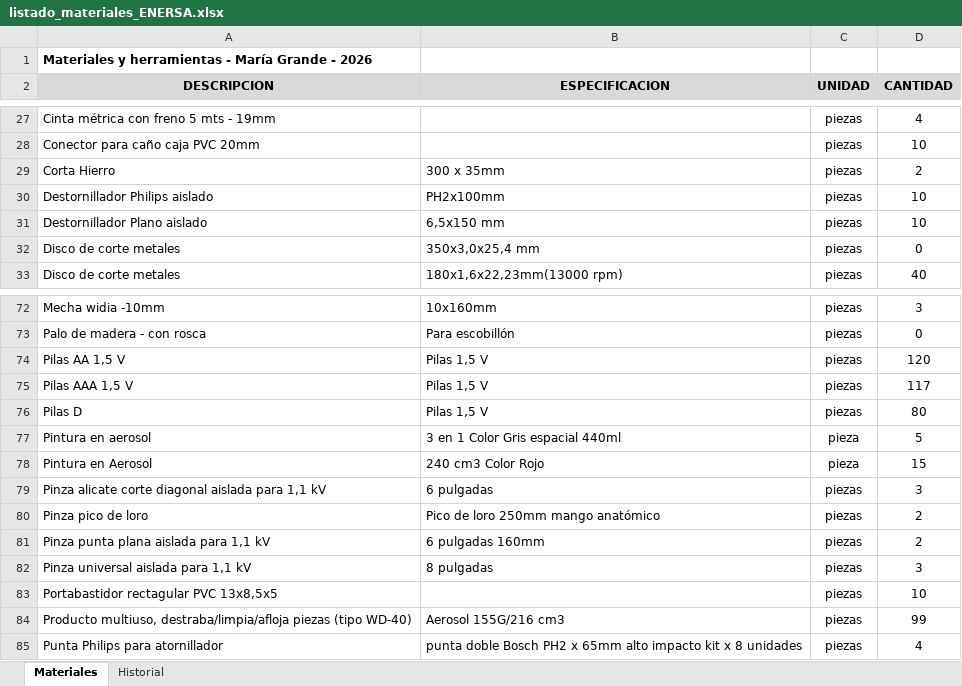
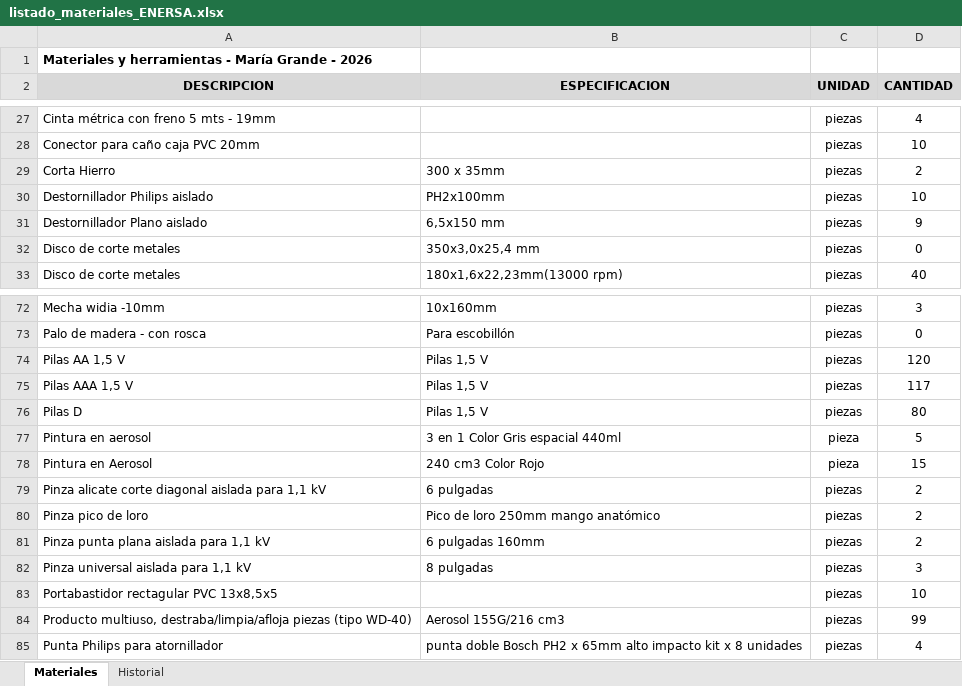
Before and after one commit to LEAVERA77/MaterialesNoMatriculados, an Excel workbook: listado_materiales_ENERSA.xlsx, sheet Materiales, drawn as a sheet; only a part is shown, gaps mark what is left out; values as stored, in another font and other column widths than the file's, no borders; the diff names each change by its address in the sheet, - before the commit and + after, or states it on an @@ line.

```diff
--- a/listado_materiales_ENERSA.xlsx (sheet Materiales)
+++ b/listado_materiales_ENERSA.xlsx (sheet Materiales)
-D31 (CANTIDAD): 10
+D31 (CANTIDAD): 9
-D79 (CANTIDAD): 3
+D79 (CANTIDAD): 2
```
Also changed, not shown: sheet Historial.
